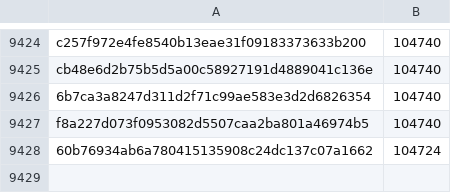
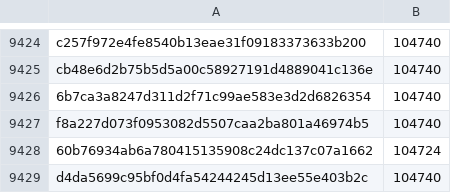
Before and after one commit to pybricks/pybricks-micropython, a CSV file: movehub.csv, drawn as a sheet; only a part is shown, gaps mark what is left out; the diff names each change by its address in the sheet, - before the commit and + after, or states it on an @@ line.

Commit message:
movehub: Add d4da5699: 104740 (+16).

```diff
--- a/movehub.csv
+++ b/movehub.csv
+row 9429: d4da5699c95bf0d4fa54244245d13ee55e403b2c | 104740
```
